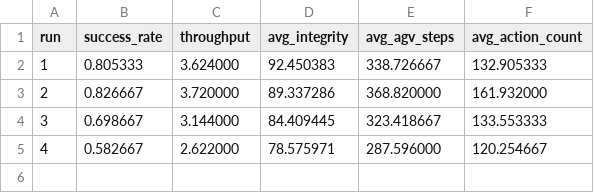
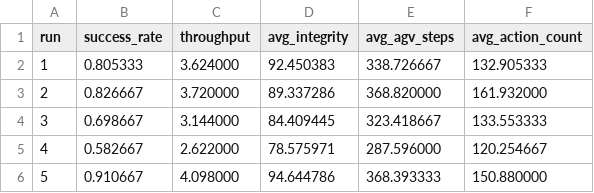
Before and after one commit to jssangy/LIMA, a CSV file: results/cross_520_BFS_RL_750.csv, drawn as a sheet; the diff names each change by its address in the sheet, - before the commit and + after, or states it on an @@ line.

```diff
--- a/results/cross_520_BFS_RL_750.csv
+++ b/results/cross_520_BFS_RL_750.csv
+row 6: 5 | 0.910667 | 4.098000 | 94.644786 | 368.393333 | 150.880000
```
Also changed, not shown: 1 other file.
